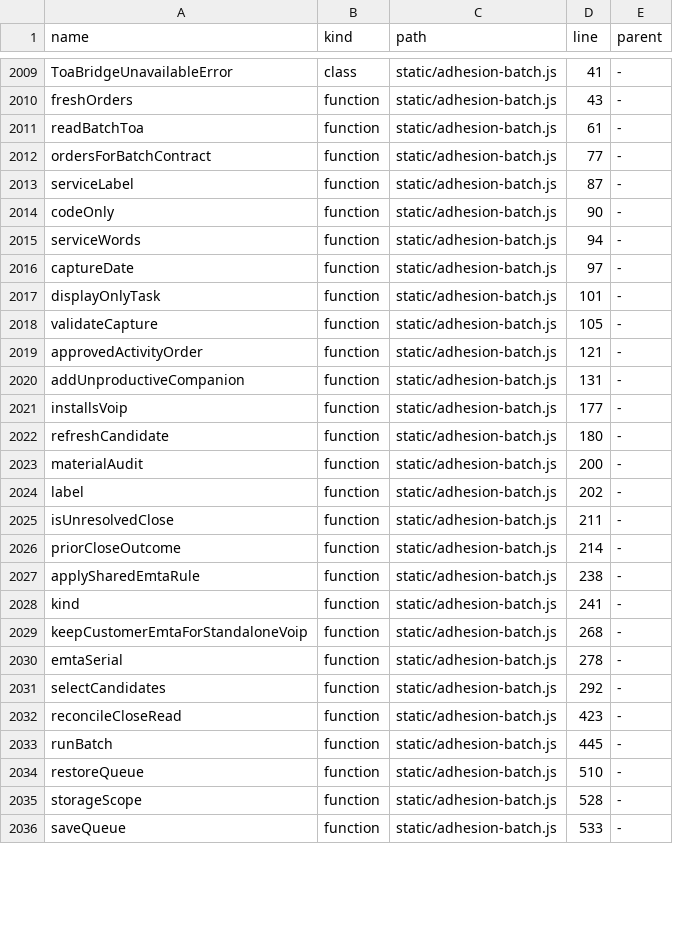
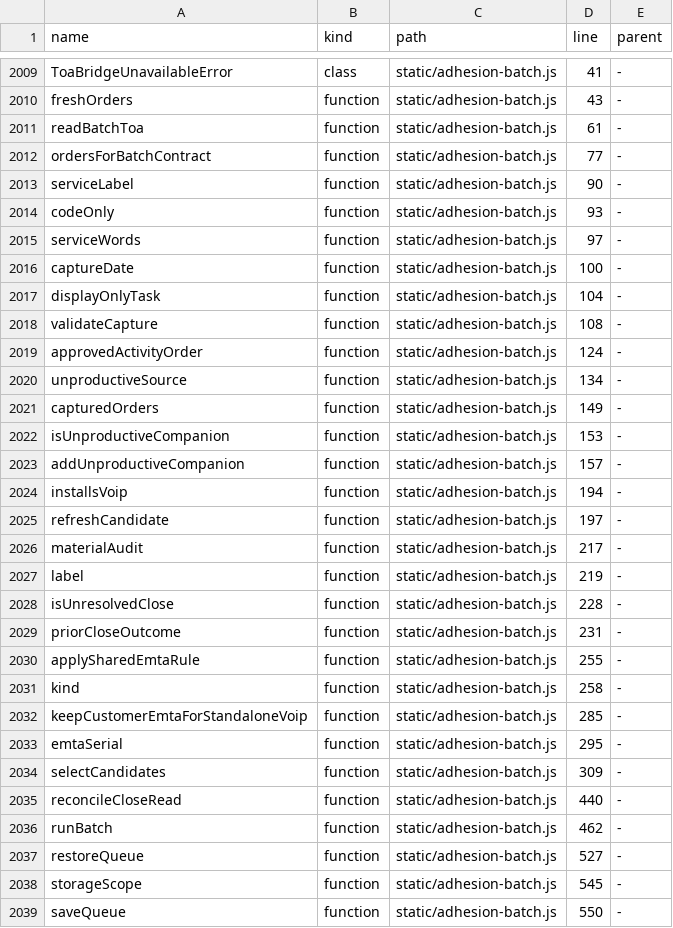
Before and after one commit to clarotechnet/dominium, a TSV file: .dominium/symbol-index.tsv, drawn as a sheet; only a part is shown, gaps mark what is left out; the diff covers the shown part only.

```diff
--- a/.dominium/symbol-index.tsv
+++ b/.dominium/symbol-index.tsv
@@ -2012,25 +2012,28 @@ readBatchToa	function	static/adhesion-batch.js	61	-
 ordersForBatchContract	function	static/adhesion-batch.js	77	-
-serviceLabel	function	static/adhesion-batch.js	87	-
-codeOnly	function	static/adhesion-batch.js	90	-
-serviceWords	function	static/adhesion-batch.js	94	-
-captureDate	function	static/adhesion-batch.js	97	-
-displayOnlyTask	function	static/adhesion-batch.js	101	-
-validateCapture	function	static/adhesion-batch.js	105	-
-approvedActivityOrder	function	static/adhesion-batch.js	121	-
-addUnproductiveCompanion	function	static/adhesion-batch.js	131	-
-installsVoip	function	static/adhesion-batch.js	177	-
-refreshCandidate	function	static/adhesion-batch.js	180	-
-materialAudit	function	static/adhesion-batch.js	200	-
-label	function	static/adhesion-batch.js	202	-
-isUnresolvedClose	function	static/adhesion-batch.js	211	-
-priorCloseOutcome	function	static/adhesion-batch.js	214	-
-applySharedEmtaRule	function	static/adhesion-batch.js	238	-
-kind	function	static/adhesion-batch.js	241	-
-keepCustomerEmtaForStandaloneVoip	function	static/adhesion-batch.js	268	-
-emtaSerial	function	static/adhesion-batch.js	278	-
-selectCandidates	function	static/adhesion-batch.js	292	-
-reconcileCloseRead	function	static/adhesion-batch.js	423	-
-runBatch	function	static/adhesion-batch.js	445	-
-restoreQueue	function	static/adhesion-batch.js	510	-
-storageScope	function	static/adhesion-batch.js	528	-
-saveQueue	function	static/adhesion-batch.js	533	-
+serviceLabel	function	static/adhesion-batch.js	90	-
+codeOnly	function	static/adhesion-batch.js	93	-
+serviceWords	function	static/adhesion-batch.js	97	-
+captureDate	function	static/adhesion-batch.js	100	-
+displayOnlyTask	function	static/adhesion-batch.js	104	-
+validateCapture	function	static/adhesion-batch.js	108	-
+approvedActivityOrder	function	static/adhesion-batch.js	124	-
+unproductiveSource	function	static/adhesion-batch.js	134	-
+capturedOrders	function	static/adhesion-batch.js	149	-
+isUnproductiveCompanion	function	static/adhesion-batch.js	153	-
+addUnproductiveCompanion	function	static/adhesion-batch.js	157	-
+installsVoip	function	static/adhesion-batch.js	194	-
+refreshCandidate	function	static/adhesion-batch.js	197	-
+materialAudit	function	static/adhesion-batch.js	217	-
+label	function	static/adhesion-batch.js	219	-
+isUnresolvedClose	function	static/adhesion-batch.js	228	-
+priorCloseOutcome	function	static/adhesion-batch.js	231	-
+applySharedEmtaRule	function	static/adhesion-batch.js	255	-
+kind	function	static/adhesion-batch.js	258	-
+keepCustomerEmtaForStandaloneVoip	function	static/adhesion-batch.js	285	-
+emtaSerial	function	static/adhesion-batch.js	295	-
+selectCandidates	function	static/adhesion-batch.js	309	-
+reconcileCloseRead	function	static/adhesion-batch.js	440	-
+runBatch	function	static/adhesion-batch.js	462	-
+restoreQueue	function	static/adhesion-batch.js	527	-
+storageScope	function	static/adhesion-batch.js	545	-
+saveQueue	function	static/adhesion-batch.js	550	-
```
Also changed, not shown: 8 edited cells elsewhere in this file, .dominium/file-index.tsv, 6 other files.
